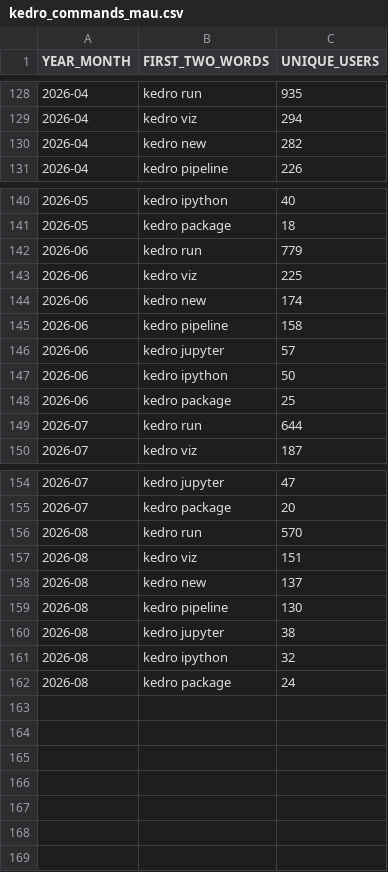
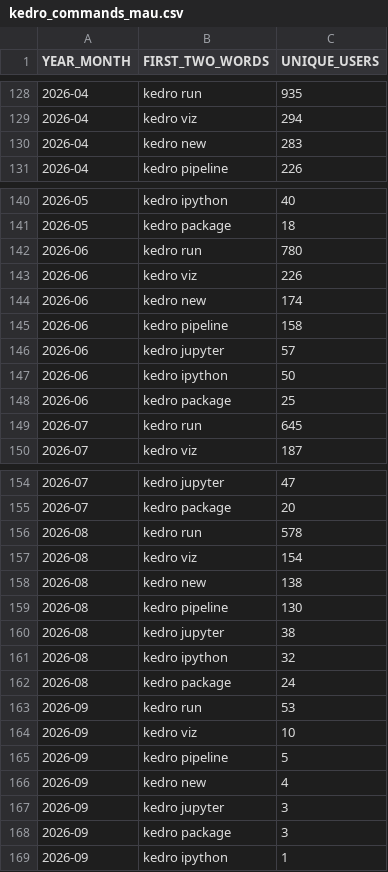
Before and after one commit to DimedS/kedro-pycafe-data, a CSV file: data/02_intermediate/kedro_commands_mau.csv, drawn as a sheet; only a part is shown, gaps mark what is left out.

```diff
--- a/data/02_intermediate/kedro_commands_mau.csv
+++ b/data/02_intermediate/kedro_commands_mau.csv
@@ -129,3 +129,3 @@ YEAR_MONTH,FIRST_TWO_WORDS,UNIQUE_USERS
 2026-04,kedro viz,294
-2026-04,kedro new,282
+2026-04,kedro new,283
 2026-04,kedro pipeline,226
@@ -141,4 +141,4 @@ YEAR_MONTH,FIRST_TWO_WORDS,UNIQUE_USERS
 2026-05,kedro package,18
-2026-06,kedro run,779
-2026-06,kedro viz,225
+2026-06,kedro run,780
+2026-06,kedro viz,226
 2026-06,kedro new,174
@@ -148,3 +148,3 @@ YEAR_MONTH,FIRST_TWO_WORDS,UNIQUE_USERS
 2026-06,kedro package,25
-2026-07,kedro run,644
+2026-07,kedro run,645
 2026-07,kedro viz,187
@@ -155,5 +155,5 @@ YEAR_MONTH,FIRST_TWO_WORDS,UNIQUE_USERS
 2026-07,kedro package,20
-2026-08,kedro run,570
-2026-08,kedro viz,151
-2026-08,kedro new,137
+2026-08,kedro run,578
+2026-08,kedro viz,154
+2026-08,kedro new,138
 2026-08,kedro pipeline,130
@@ -162 +162,8 @@ YEAR_MONTH,FIRST_TWO_WORDS,UNIQUE_USERS
 2026-08,kedro package,24
+2026-09,kedro run,53
+2026-09,kedro viz,10
+2026-09,kedro pipeline,5
+2026-09,kedro new,4
+2026-09,kedro jupyter,3
+2026-09,kedro package,3
+2026-09,kedro ipython,1
```
Also changed, not shown: data/02_intermediate/downloads_by_country.csv, data/02_intermediate/kedro_plugins_mau.csv, 2 other files.
